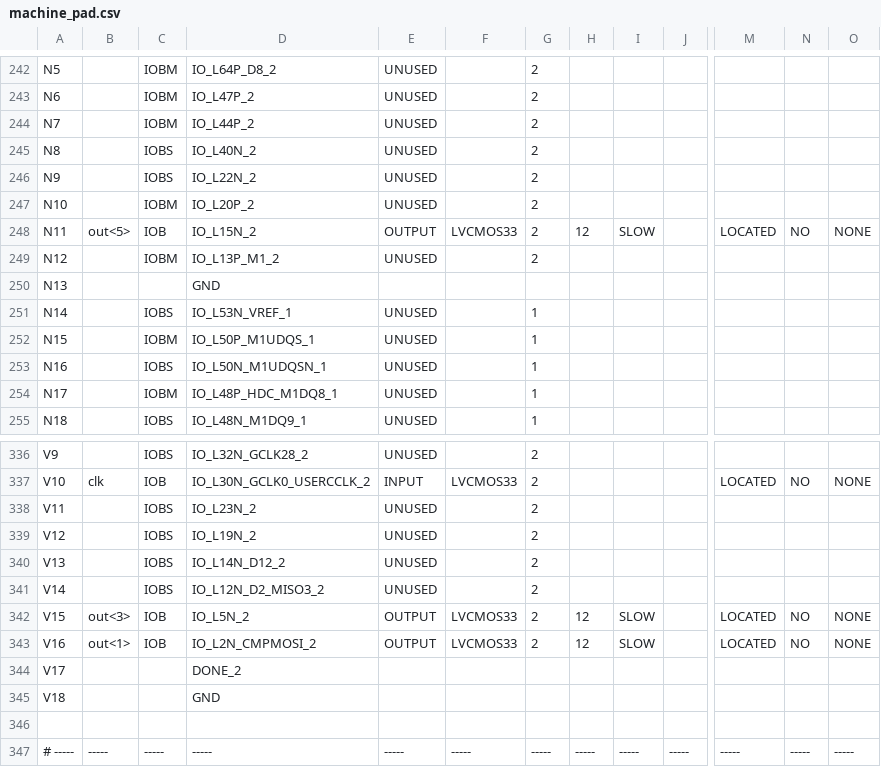
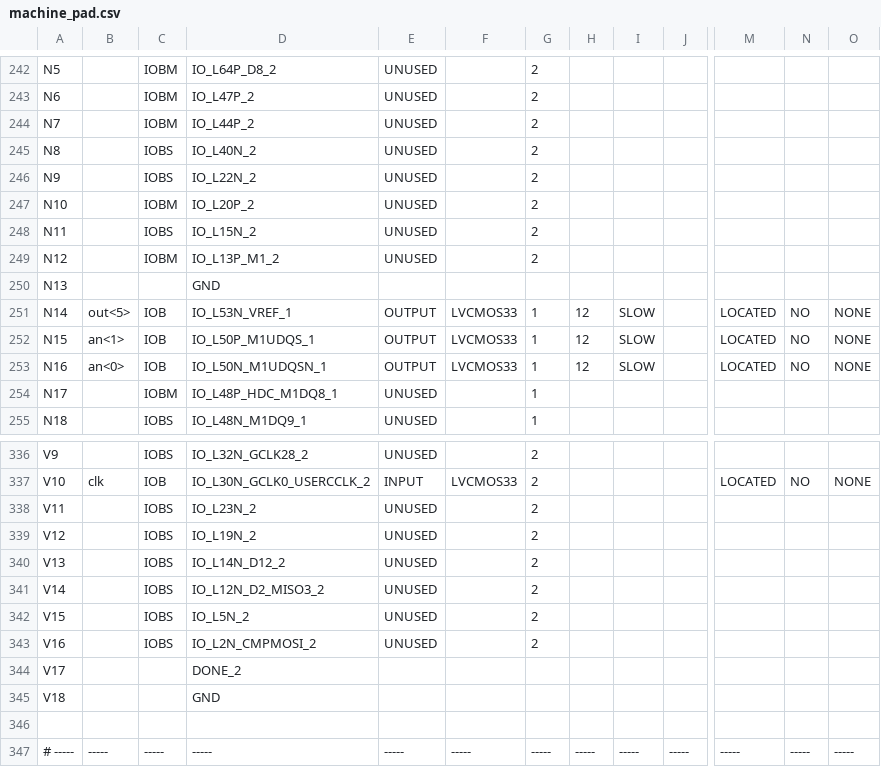
Before and after one commit to Ed-Hong/fpga-proc, a CSV file: proj/machine_pad.csv, drawn as a sheet; only a part is shown, gaps mark what is left out; the diff covers the shown part only; the diff names each change by its address in the sheet, - before the commit and + after, or states it on an @@ line.

```diff
--- a/proj/machine_pad.csv
+++ b/proj/machine_pad.csv
-B248: out<5>
+B248: (empty)
-C248: IOB
+C248: IOBS
-E248: OUTPUT
+E248: UNUSED
-F248: LVCMOS33
+F248: (empty)
-H248: 12
+H248: (empty)
-I248: SLOW
+I248: (empty)
-M248: LOCATED
+M248: (empty)
-N248: NO
+N248: (empty)
-O248: NONE
+O248: (empty)
-B251: (empty)
+B251: out<5>
-C251: IOBS
+C251: IOB
-E251:E253: UNUSED
+E251:E253: OUTPUT
-F251:F253: (empty)
+F251:F253: LVCMOS33
-H251:H253: (empty)
+H251:H253: 12
-I251:I253: (empty)
+I251:I253: SLOW
-M251:M253: (empty)
+M251:M253: LOCATED
-N251:N253: (empty)
+N251:N253: NO
-O251:O253: (empty)
+O251:O253: NONE
-B252: (empty)
+B252: an<1>
-C252: IOBM
+C252: IOB
-B253: (empty)
+B253: an<0>
-C253: IOBS
+C253: IOB
-B342: out<3>
+B342: (empty)
-C342:C343: IOB
+C342:C343: IOBS
-E342:E343: OUTPUT
+E342:E343: UNUSED
-F342:F343: LVCMOS33
+F342:F343: (empty)
-H342:H343: 12
+H342:H343: (empty)
-I342:I343: SLOW
+I342:I343: (empty)
-M342:M343: LOCATED
+M342:M343: (empty)
-N342:N343: NO
+N342:N343: (empty)
-O342:O343: NONE
+O342:O343: (empty)
-B343: out<1>
+B343: (empty)
```
Also changed, not shown: 139 edited cells elsewhere in this file, 46 other files.
